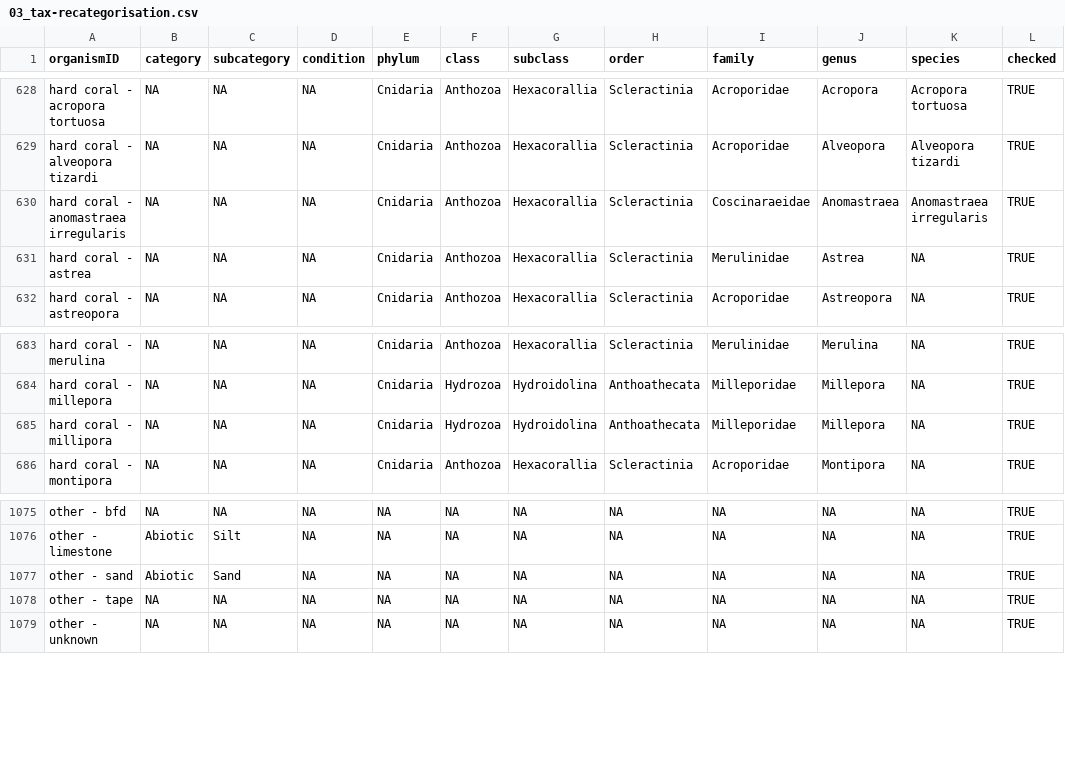
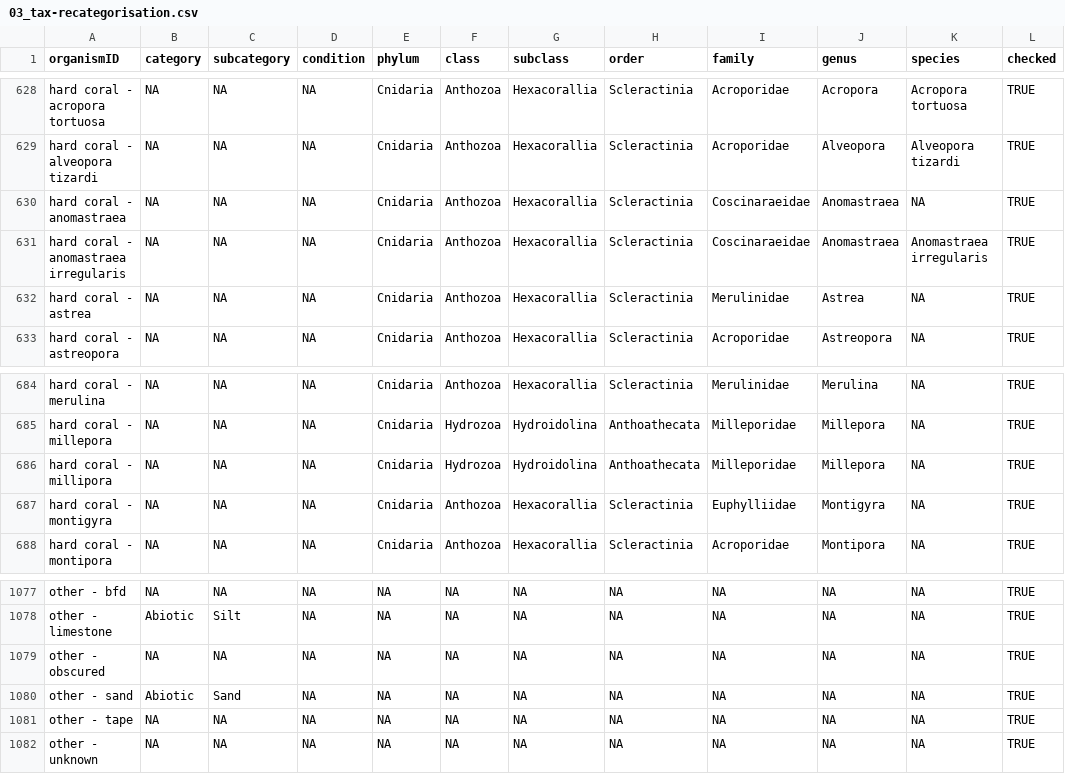
Before and after one commit to GCRMN/gcrmndb_benthos, a CSV file: data/03_tax-recategorisation.csv, drawn as a sheet; only a part is shown, gaps mark what is left out; the diff names each change by its address in the sheet, - before the commit and + after, or states it on an @@ line.

Commit message:
standardize dataset 0069

```diff
--- a/data/03_tax-recategorisation.csv
+++ b/data/03_tax-recategorisation.csv
+row 630: hard coral - anomastraea | NA | NA | NA | Cnidaria | Anthozoa | Hexacorallia | Scleractinia | Coscinaraeidae | Anomastraea | NA | TRUE
+row 687: hard coral - montigyra | NA | NA | NA | Cnidaria | Anthozoa | Hexacorallia | Scleractinia | Euphylliidae | Montigyra | NA | TRUE
+row 1079: other - obscured | NA | NA | NA | NA | NA | NA | NA | NA | NA | NA | TRUE
```
Also changed, not shown: 2 other files.
